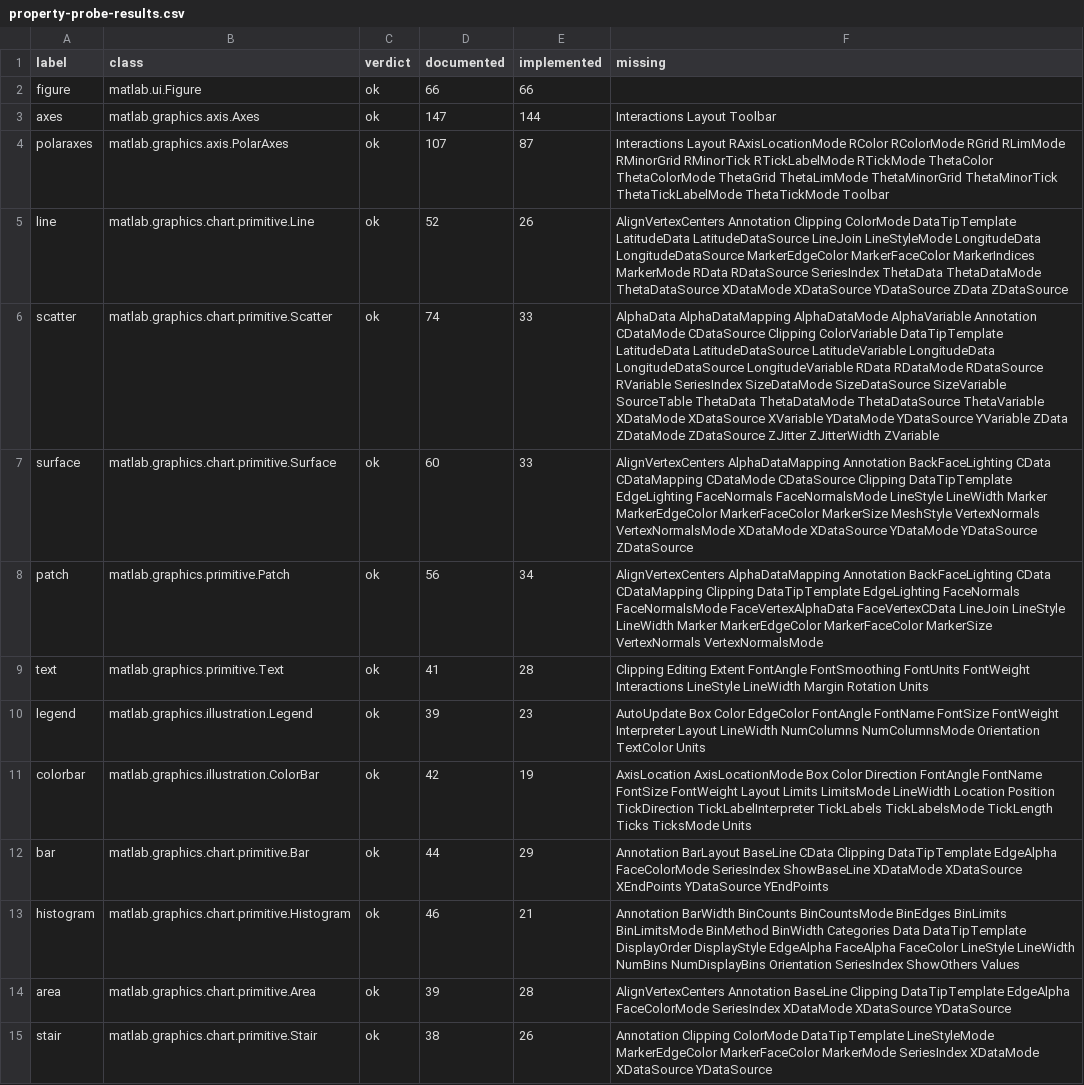
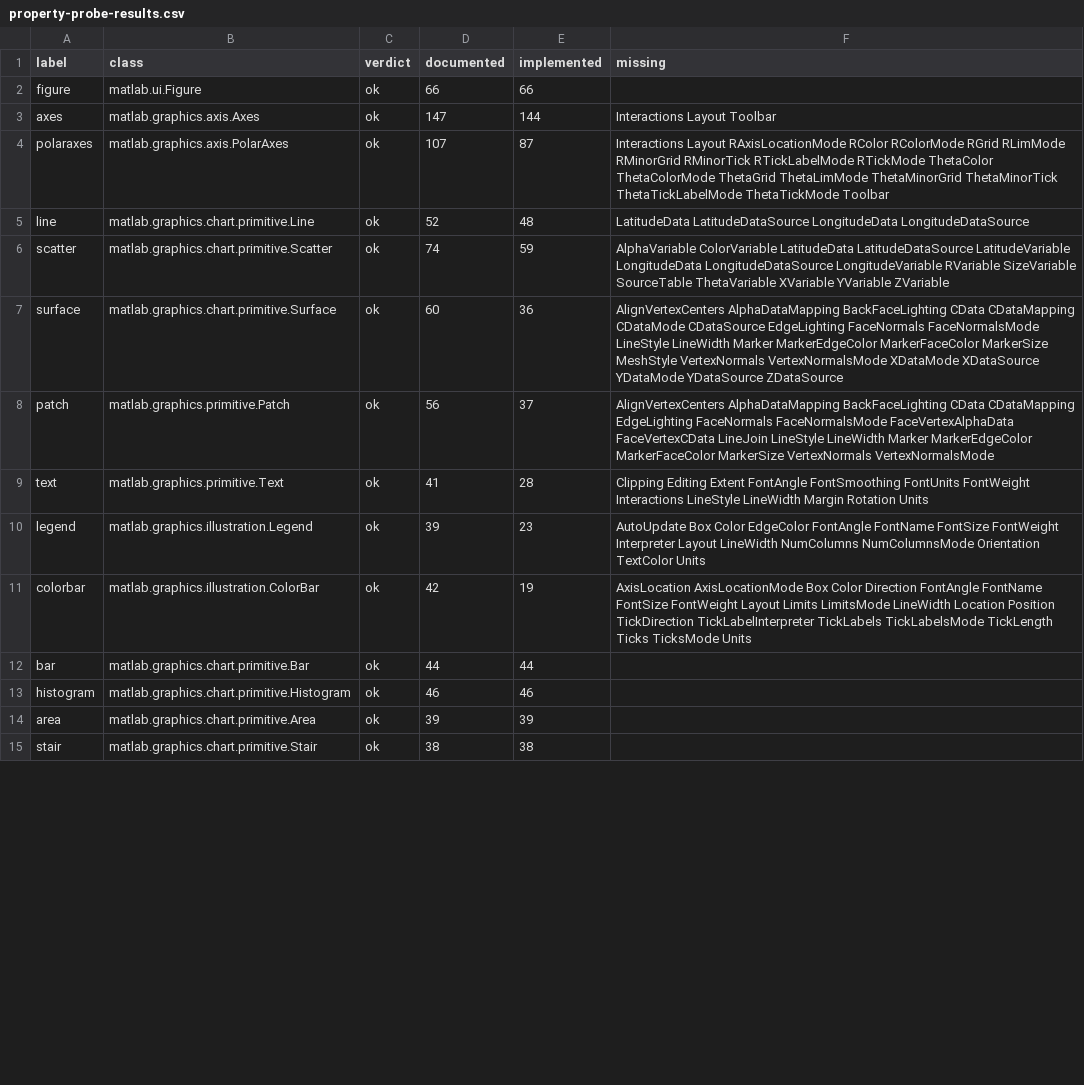
Before and after one commit to carpenterjl/JGraph, a CSV file: tools/matlab-checklist/property-probe-results.csv, drawn as a sheet; only a part is shown; the diff covers the shown part only.

Commit message:
Let a histogram be re-binned, a bar stand on a line it draws, and a whisker reach sideways
M77 gives the chart primitives the property surface MATLAB documents for them.
Properties answered move from 930 to 1,132 of 1,394, and six of the nine kinds
the wave was aimed at now answer every name: histogram, errorbar, bar, stem,
area and stair. Line, scatter and bubblechart stop at the geographic and
table-sourced families, which are unanswered by decision because a geographic
axes and a table-backed chart do not exist here and an empty array is a worse
answer than none.

The 188 missing names had four shapes rather than nine kinds' worth of separate
work. One shared block on PlotObject serves about seventy of them once: the
series seat, clipping, a real Annotation with its LegendInformation switch, a
DataTipTemplate whose rows are handles, the whole *DataSource family, and the
*Mode words derived from nullable state in M73's idiom. Eight kinds this wave
did not touch gain twenty-two names from that block alone, which is reported
apart from the wave's own credit.

HistogramPlot is rebuilt on PolarHistogramPlot's shape, so bins can be cut
again after the chart is drawn and a cellstr can be counted by name. Values now
means the bin heights MATLAB means by it, and the samples are Data. BaseLineModel
gives bar, stem and area the line they stand on, and bar and stem now draw it as
MATLAB does; histogram binning follows the auto rule rather than ten equal cuts.
Both are pixel changes to figures that already exist. BarLayout is switchable
after creation, errorbar carries X deltas and lifts its refusal of horizontal
whiskers, scatter maps per-point alpha through the axes machinery M74 built, and
refreshdata comes off the exclusion list, the first name to leave it rather than
the unimplemented list, because the reason it was excluded stopped being true.

An interpreter fix underlies the nested objects: a dotted write could not walk a
chain of handle-valued properties, so ax.XAxis.Color was as unreachable as
h.Annotation.LegendInformation.IconDisplayStyle.

Forms move 1,289 to 1,300 with none lost, of which five are the code and six are
a correction to the form prober, which had been sampling MATLAB's LineSpec
placeholder as a letter that is not one. Builtins 916, divergences 118, 5,072
tests, 49 of 49 stress scripts, four verifiers green, ADR 0077.

```diff
--- a/tools/matlab-checklist/property-probe-results.csv
+++ b/tools/matlab-checklist/property-probe-results.csv
@@ -4,6 +4,6 @@ axes,matlab.graphics.axis.Axes,ok,147,144,Interactions Layout Toolbar
 polaraxes,matlab.graphics.axis.PolarAxes,ok,107,87,Interactions Layout RAxisLocationMode RColor RColorMode RGrid RLimMode RMinorGrid RMinorTick RTickLabelMode RTickMode ThetaColor ThetaColorMode ThetaGrid ThetaLimMode ThetaMinorGrid ThetaMinorTick ThetaTickLabelMode ThetaTickMode Toolbar
-line,matlab.graphics.chart.primitive.Line,ok,52,26,AlignVertexCenters Annotation Clipping ColorMode DataTipTemplate LatitudeData LatitudeDataSource LineJoin LineStyleMode LongitudeData LongitudeDataSource MarkerEdgeColor MarkerFaceColor MarkerIndices MarkerMode RData RDataSource SeriesIndex ThetaData ThetaDataMode ThetaDataSource XDataMode XDataSource YDataSource ZData ZDataSource
-scatter,matlab.graphics.chart.primitive.Scatter,ok,74,33,AlphaData AlphaDataMapping AlphaDataMode AlphaVariable Annotation CDataMode CDataSource Clipping ColorVariable DataTipTemplate LatitudeData LatitudeDataSource LatitudeVariable LongitudeData LongitudeDataSource LongitudeVariable RData RDataMode RDataSource RVariable SeriesIndex SizeDataMode SizeDataSource SizeVariable SourceTable ThetaData ThetaDataMode ThetaDataSource ThetaVariable XDataMode XDataSource XVariable YDataMode YDataSource YVariable ZData ZDataMode ZDataSource ZJitter ZJitterWidth ZVariable
-surface,matlab.graphics.chart.primitive.Surface,ok,60,33,AlignVertexCenters AlphaDataMapping Annotation BackFaceLighting CData CDataMapping CDataMode CDataSource Clipping DataTipTemplate EdgeLighting FaceNormals FaceNormalsMode LineStyle LineWidth Marker MarkerEdgeColor MarkerFaceColor MarkerSize MeshStyle VertexNormals VertexNormalsMode XDataMode XDataSource YDataMode YDataSource ZDataSource
-patch,matlab.graphics.primitive.Patch,ok,56,34,AlignVertexCenters AlphaDataMapping Annotation BackFaceLighting CData CDataMapping Clipping DataTipTemplate EdgeLighting FaceNormals FaceNormalsMode FaceVertexAlphaData FaceVertexCData LineJoin LineStyle LineWidth Marker MarkerEdgeColor MarkerFaceColor MarkerSize VertexNormals VertexNormalsMode
+line,matlab.graphics.chart.primitive.Line,ok,52,48,LatitudeData LatitudeDataSource LongitudeData LongitudeDataSource
+scatter,matlab.graphics.chart.primitive.Scatter,ok,74,59,AlphaVariable ColorVariable LatitudeData LatitudeDataSource LatitudeVariable LongitudeData LongitudeDataSource LongitudeVariable RVariable SizeVariable SourceTable ThetaVariable XVariable YVariable ZVariable
+surface,matlab.graphics.chart.primitive.Surface,ok,60,36,AlignVertexCenters AlphaDataMapping BackFaceLighting CData CDataMapping CDataMode CDataSource EdgeLighting FaceNormals FaceNormalsMode LineStyle LineWidth Marker MarkerEdgeColor MarkerFaceColor MarkerSize MeshStyle VertexNormals VertexNormalsMode XDataMode XDataSource YDataMode YDataSource ZDataSource
+patch,matlab.graphics.primitive.Patch,ok,56,37,AlignVertexCenters AlphaDataMapping BackFaceLighting CData CDataMapping EdgeLighting FaceNormals FaceNormalsMode FaceVertexAlphaData FaceVertexCData LineJoin LineStyle LineWidth Marker MarkerEdgeColor MarkerFaceColor MarkerSize VertexNormals VertexNormalsMode
 text,matlab.graphics.primitive.Text,ok,41,28,Clipping Editing Extent FontAngle FontSmoothing FontUnits FontWeight Interactions LineStyle LineWidth Margin Rotation Units
@@ -11,5 +11,5 @@ legend,matlab.graphics.illustration.Legend,ok,39,23,AutoUpdate Box Color EdgeCol
 colorbar,matlab.graphics.illustration.ColorBar,ok,42,19,AxisLocation AxisLocationMode Box Color Direction FontAngle FontName FontSize FontWeight Layout Limits LimitsMode LineWidth Location Position TickDirection TickLabelInterpreter TickLabels TickLabelsMode TickLength Ticks TicksMode Units
-bar,matlab.graphics.chart.primitive.Bar,ok,44,29,Annotation BarLayout BaseLine CData Clipping DataTipTemplate EdgeAlpha FaceColorMode SeriesIndex ShowBaseLine XDataMode XDataSource XEndPoints YDataSource YEndPoints
-histogram,matlab.graphics.chart.primitive.Histogram,ok,46,21,Annotation BarWidth BinCounts BinCountsMode BinEdges BinLimits BinLimitsMode BinMethod BinWidth Categories Data DataTipTemplate DisplayOrder DisplayStyle EdgeAlpha FaceAlpha FaceColor LineStyle LineWidth NumBins NumDisplayBins Orientation SeriesIndex ShowOthers Values
-area,matlab.graphics.chart.primitive.Area,ok,39,28,AlignVertexCenters Annotation BaseLine Clipping DataTipTemplate EdgeAlpha FaceColorMode SeriesIndex XDataMode XDataSource YDataSource
-stair,matlab.graphics.chart.primitive.Stair,ok,38,26,Annotation Clipping ColorMode DataTipTemplate LineStyleMode MarkerEdgeColor MarkerFaceColor MarkerMode SeriesIndex XDataMode XDataSource YDataSource
+bar,matlab.graphics.chart.primitive.Bar,ok,44,44,
+histogram,matlab.graphics.chart.primitive.Histogram,ok,46,46,
+area,matlab.graphics.chart.primitive.Area,ok,39,39,
+stair,matlab.graphics.chart.primitive.Stair,ok,38,38,
```
Also changed, not shown: 18 edited cells elsewhere in this file, tools/matlab-checklist/form-probe-results.csv, 51 other files.
